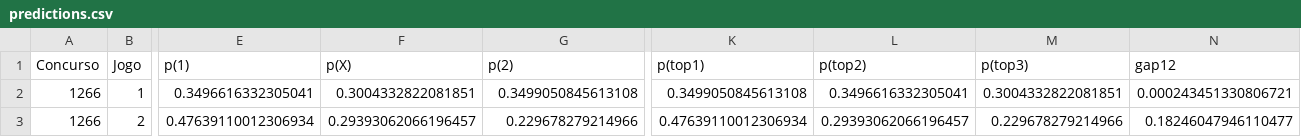
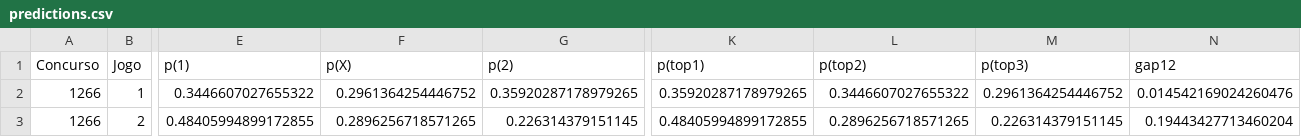
Before and after one commit to marcosvilhena87/loteca-9s-5d-0t-9-5-5, a CSV file: output/predictions.csv, drawn as a sheet; only a part is shown, gaps mark what is left out; the diff covers the shown part only; the diff names each change by its address in the sheet, - before the commit and + after, or states it on an @@ line.

Commit message:
Add decision impact gate for risk calibration

```diff
--- a/output/predictions.csv
+++ b/output/predictions.csv
-E2 (p(1)): 0.3496616332305041
+E2 (p(1)): 0.3446607027655322
-F2 (p(X)): 0.3004332822081851
+F2 (p(X)): 0.2961364254446752
-G2 (p(2)): 0.3499050845613108
+G2 (p(2)): 0.35920287178979265
-K2 (p(top1)): 0.3499050845613108
+K2 (p(top1)): 0.35920287178979265
-L2 (p(top2)): 0.3496616332305041
+L2 (p(top2)): 0.3446607027655322
-M2 (p(top3)): 0.3004332822081851
+M2 (p(top3)): 0.2961364254446752
-N2 (gap12): 0.000243451330806721
+N2 (gap12): 0.014542169024260476
-E3 (p(1)): 0.47639110012306934
+E3 (p(1)): 0.48405994899172855
-F3 (p(X)): 0.29393062066196457
+F3 (p(X)): 0.2896256718571265
-G3 (p(2)): 0.229678279214966
+G3 (p(2)): 0.226314379151145
-K3 (p(top1)): 0.47639110012306934
+K3 (p(top1)): 0.48405994899172855
-L3 (p(top2)): 0.29393062066196457
+L3 (p(top2)): 0.2896256718571265
-M3 (p(top3)): 0.229678279214966
+M3 (p(top3)): 0.226314379151145
-N3 (gap12): 0.18246047946110477
+N3 (gap12): 0.19443427713460204
```
Also changed, not shown: 154 edited cells elsewhere in this file, 4 other files.
